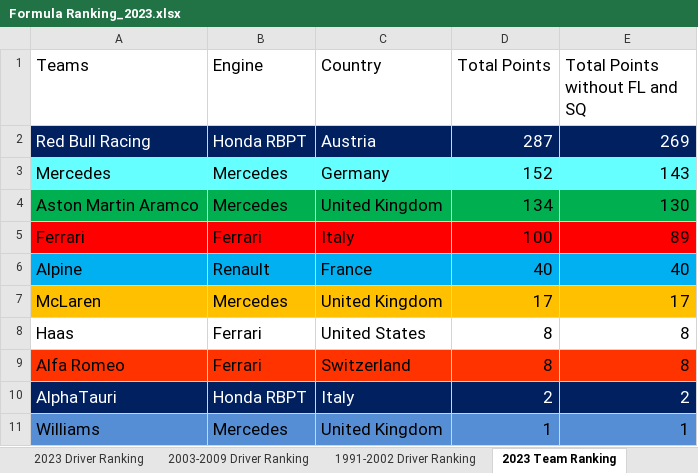
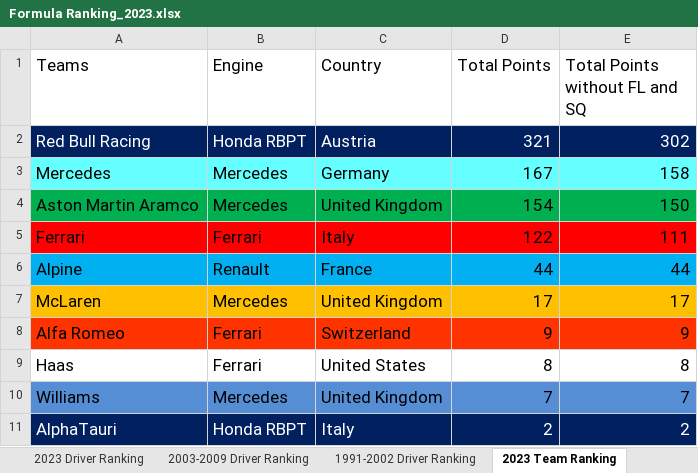
Before and after one commit to LITTLEPINKALLDEAD/DatasOnTelecom, an Excel workbook: 文档/其他文档/Others/Sports/Formula Ranking_2023.xlsx, sheet 2023 Team Ranking, drawn as a sheet; values as stored, in another font and other column widths than the file's, no borders; removed rows and columns are numbered as before the commit, all else as after; the diff names each change by its address in the sheet, - before the commit and + after, or states it on an @@ line.

```diff
--- a/文档/其他文档/Others/Sports/Formula Ranking_2023.xlsx (sheet 2023 Team Ranking)
+++ b/文档/其他文档/Others/Sports/Formula Ranking_2023.xlsx (sheet 2023 Team Ranking)
-D2 (Total Points): 287
+D2 (Total Points): 321
-E2 (Total Points without FL and SQ): 269
+E2 (Total Points without FL and SQ): 302
-D3 (Total Points): 152
+D3 (Total Points): 167
-E3 (Total Points without FL and SQ): 143
+E3 (Total Points without FL and SQ): 158
-D4 (Total Points): 134
+D4 (Total Points): 154
-E4 (Total Points without FL and SQ): 130
+E4 (Total Points without FL and SQ): 150
-D5 (Total Points): 100
+D5 (Total Points): 122
-E5 (Total Points without FL and SQ): 89
+E5 (Total Points without FL and SQ): 111
-D6 (Total Points): 40
+D6 (Total Points): 44
-E6 (Total Points without FL and SQ): 40
+E6 (Total Points without FL and SQ): 44
+row 8: Alfa Romeo | Ferrari | Switzerland | 9 | 9
-row 9: Alfa Romeo | Ferrari | Switzerland | 8 | 8
+row 10: Williams | Mercedes | United Kingdom | 7 | 7
-row 11: Williams | Mercedes | United Kingdom | 1 | 1
```
Also changed, not shown: sheet 2003-2009 Driver Ranking, sheet 2023 Driver Ranking, sheet 1991-2002 Driver Ranking, sheet 2003-2009 Team Ranking, sheet 1991-2002 Team Ranking, formulas that keep their value, 文档/其他文档/Others/Sports/The stats of Fernando Alonso in Formula One.xlsx, 1 other file.
